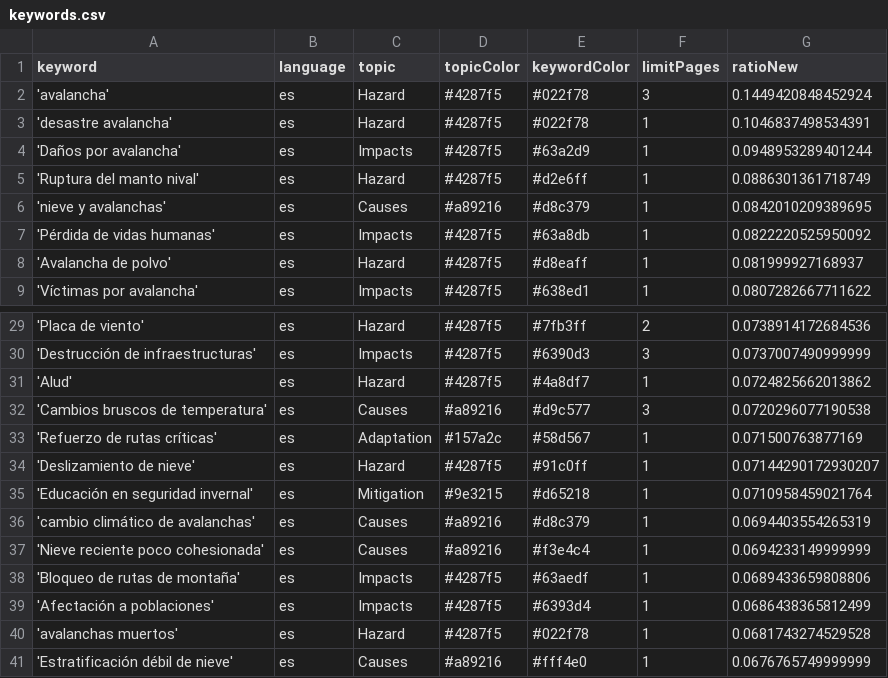
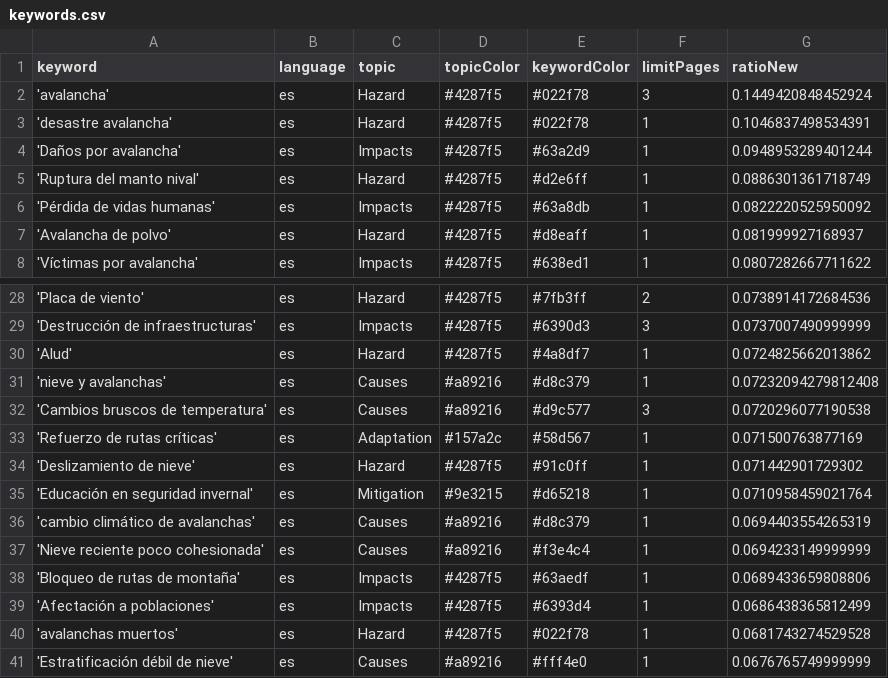
Before and after one commit to picawe-news/AvalanchaIsComing, a CSV file: keywords.csv, drawn as a sheet; only a part is shown, gaps mark what is left out.

Commit message:
Commit from GitHub Actions (harvest:0.0)

```diff
--- a/keywords.csv
+++ b/keywords.csv
@@ -5,3 +5,2 @@ keyword,language,topic,topicColor,keywordColor,limitPages,ratioNew
 'Ruptura del manto nival',es,Hazard,#4287f5,#d2e6ff,1,0.0886301361718749
-'nieve y avalanchas',es,Causes,#a89216,#d8c379,1,0.0842010209389695
 'Pérdida de vidas humanas',es,Impacts,#4287f5,#63a8db,1,0.0822220525950092
@@ -31,5 +30,6 @@ keyword,language,topic,topicColor,keywordColor,limitPages,ratioNew
 'Alud',es,Hazard,#4287f5,#4a8df7,1,0.0724825662013862
+'nieve y avalanchas',es,Causes,#a89216,#d8c379,1,0.07232094279812408
 'Cambios bruscos de temperatura',es,Causes,#a89216,#d9c577,3,0.0720296077190538
 'Refuerzo de rutas críticas',es,Adaptation,#157a2c,#58d567,1,0.071500763877169
-'Deslizamiento de nieve',es,Hazard,#4287f5,#91c0ff,1,0.07144290172930207
+'Deslizamiento de nieve',es,Hazard,#4287f5,#91c0ff,1,0.071442901729302
 'Educación en seguridad invernal',es,Mitigation,#9e3215,#d65218,1,0.0710958459021764
```
